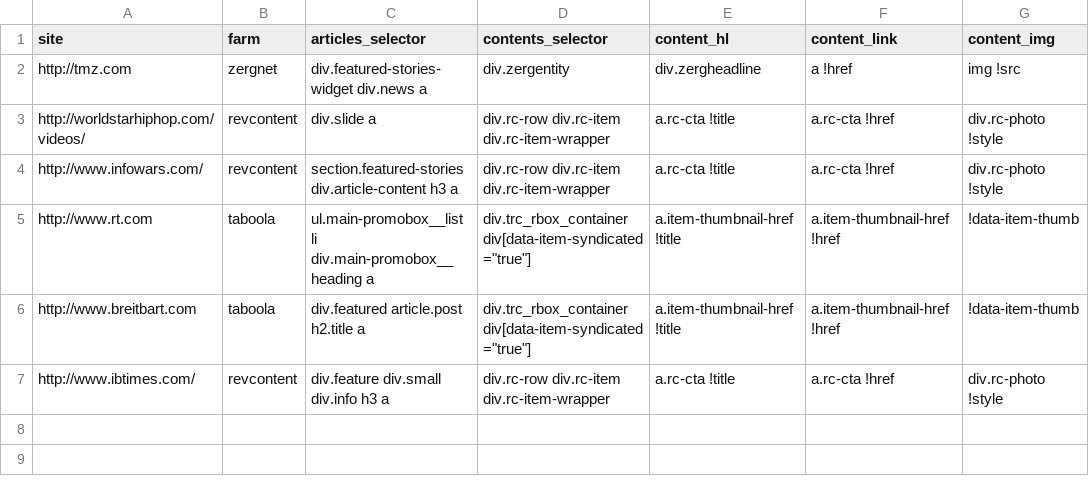
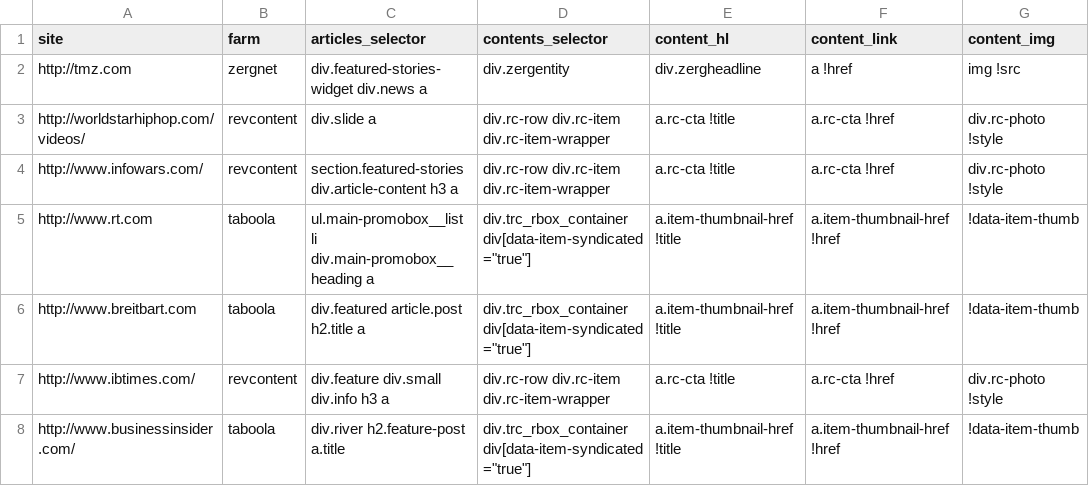
Before and after one commit to dogrdon/otherothercontent, a CSV file: targets/pilot_sites.csv, drawn as a sheet.

```diff
--- a/targets/pilot_sites.csv
+++ b/targets/pilot_sites.csv
@@ -7 +7,2 @@ http://www.breitbart.com,taboola,div.featured article.post h2.title a,"div.trc_r
 http://www.ibtimes.com/,revcontent,div.feature div.small div.info h3 a ,div.rc-row div.rc-item div.rc-item-wrapper,a.rc-cta !title,a.rc-cta !href,div.rc-photo !style
+http://www.businessinsider.com/,taboola,div.river h2.feature-post a.title,"div.trc_rbox_container div[data-item-syndicated=""true""]",a.item-thumbnail-href !title,a.item-thumbnail-href !href,!data-item-thumb
```
Also changed, not shown: 4 other files.
